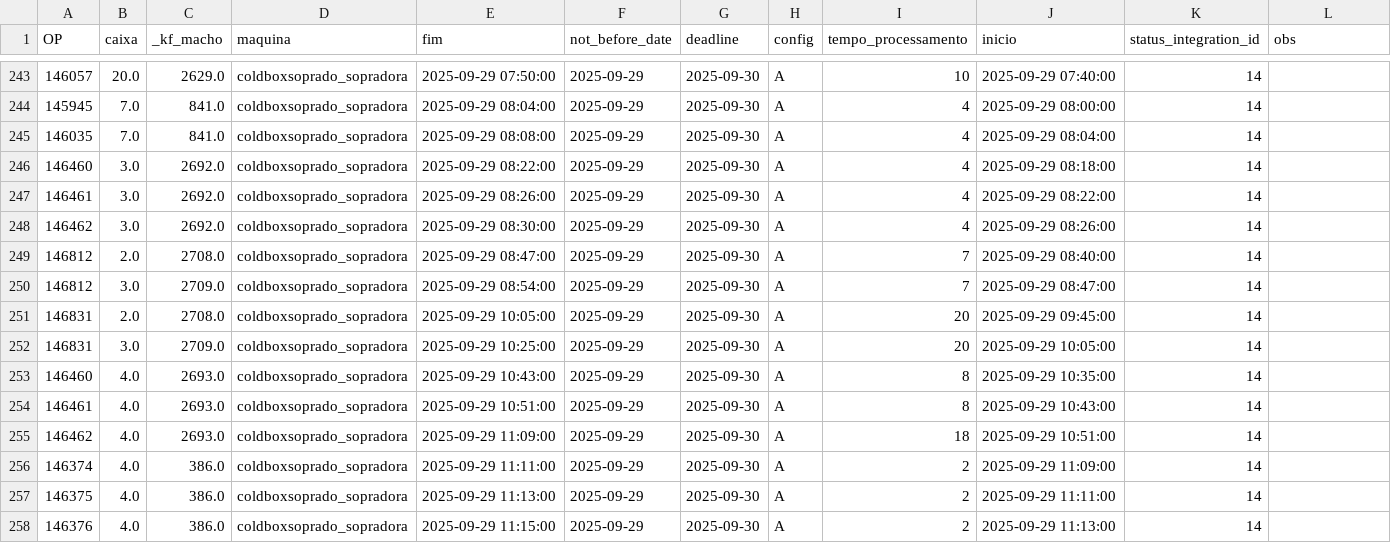
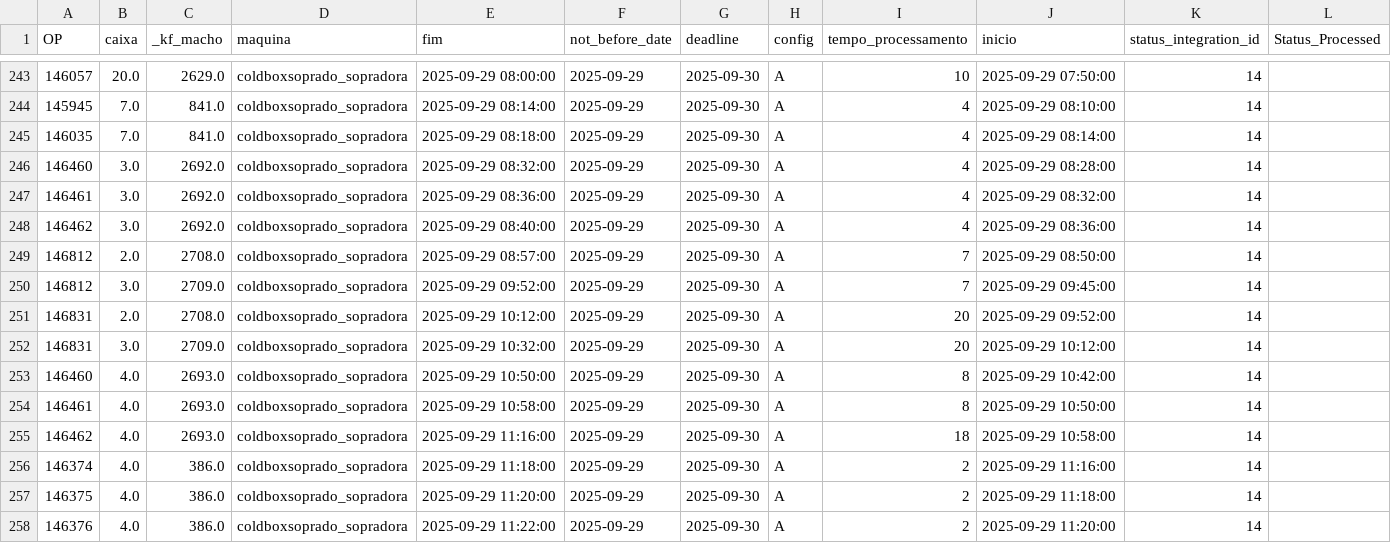
Before and after one commit to Leandro-Bandeira/job-scheduling-arc-index-time, a CSV file: dados/29092025/parameters/job_scheduling_output_2025-09-29.csv, drawn as a sheet; only a part is shown, gaps mark what is left out; the diff covers the shown part only.

```diff
--- a/dados/29092025/parameters/job_scheduling_output_2025-09-29.csv
+++ b/dados/29092025/parameters/job_scheduling_output_2025-09-29.csv
@@ -1 +1 @@
-OP,caixa,_kf_macho,maquina,fim,not_before_date,deadline,config,tempo_processamento,inicio,status_integration_id,obs
+OP,caixa,_kf_macho,maquina,fim,not_before_date,deadline,config,tempo_processamento,inicio,status_integration_id,Status_Processed
@@ -243,16 +243,16 @@ OP,caixa,_kf_macho,maquina,fim,not_before_date,deadline,config,tempo_processamen
-146057,20.0,2629.0,coldboxsoprado_sopradora,2025-09-29 07:50:00,2025-09-29,2025-09-30,A,10,2025-09-29 07:40:00,14,
-145945,7.0,841.0,coldboxsoprado_sopradora,2025-09-29 08:04:00,2025-09-29,2025-09-30,A,4,2025-09-29 08:00:00,14,
-146035,7.0,841.0,coldboxsoprado_sopradora,2025-09-29 08:08:00,2025-09-29,2025-09-30,A,4,2025-09-29 08:04:00,14,
-146460,3.0,2692.0,coldboxsoprado_sopradora,2025-09-29 08:22:00,2025-09-29,2025-09-30,A,4,2025-09-29 08:18:00,14,
-146461,3.0,2692.0,coldboxsoprado_sopradora,2025-09-29 08:26:00,2025-09-29,2025-09-30,A,4,2025-09-29 08:22:00,14,
-146462,3.0,2692.0,coldboxsoprado_sopradora,2025-09-29 08:30:00,2025-09-29,2025-09-30,A,4,2025-09-29 08:26:00,14,
-146812,2.0,2708.0,coldboxsoprado_sopradora,2025-09-29 08:47:00,2025-09-29,2025-09-30,A,7,2025-09-29 08:40:00,14,
-146812,3.0,2709.0,coldboxsoprado_sopradora,2025-09-29 08:54:00,2025-09-29,2025-09-30,A,7,2025-09-29 08:47:00,14,
-146831,2.0,2708.0,coldboxsoprado_sopradora,2025-09-29 10:05:00,2025-09-29,2025-09-30,A,20,2025-09-29 09:45:00,14,
-146831,3.0,2709.0,coldboxsoprado_sopradora,2025-09-29 10:25:00,2025-09-29,2025-09-30,A,20,2025-09-29 10:05:00,14,
-146460,4.0,2693.0,coldboxsoprado_sopradora,2025-09-29 10:43:00,2025-09-29,2025-09-30,A,8,2025-09-29 10:35:00,14,
-146461,4.0,2693.0,coldboxsoprado_sopradora,2025-09-29 10:51:00,2025-09-29,2025-09-30,A,8,2025-09-29 10:43:00,14,
-146462,4.0,2693.0,coldboxsoprado_sopradora,2025-09-29 11:09:00,2025-09-29,2025-09-30,A,18,2025-09-29 10:51:00,14,
-146374,4.0,386.0,coldboxsoprado_sopradora,2025-09-29 11:11:00,2025-09-29,2025-09-30,A,2,2025-09-29 11:09:00,14,
-146375,4.0,386.0,coldboxsoprado_sopradora,2025-09-29 11:13:00,2025-09-29,2025-09-30,A,2,2025-09-29 11:11:00,14,
-146376,4.0,386.0,coldboxsoprado_sopradora,2025-09-29 11:15:00,2025-09-29,2025-09-30,A,2,2025-09-29 11:13:00,14,
+146057,20.0,2629.0,coldboxsoprado_sopradora,2025-09-29 08:00:00,2025-09-29,2025-09-30,A,10,2025-09-29 07:50:00,14,
+145945,7.0,841.0,coldboxsoprado_sopradora,2025-09-29 08:14:00,2025-09-29,2025-09-30,A,4,2025-09-29 08:10:00,14,
+146035,7.0,841.0,coldboxsoprado_sopradora,2025-09-29 08:18:00,2025-09-29,2025-09-30,A,4,2025-09-29 08:14:00,14,
+146460,3.0,2692.0,coldboxsoprado_sopradora,2025-09-29 08:32:00,2025-09-29,2025-09-30,A,4,2025-09-29 08:28:00,14,
+146461,3.0,2692.0,coldboxsoprado_sopradora,2025-09-29 08:36:00,2025-09-29,2025-09-30,A,4,2025-09-29 08:32:00,14,
+146462,3.0,2692.0,coldboxsoprado_sopradora,2025-09-29 08:40:00,2025-09-29,2025-09-30,A,4,2025-09-29 08:36:00,14,
+146812,2.0,2708.0,coldboxsoprado_sopradora,2025-09-29 08:57:00,2025-09-29,2025-09-30,A,7,2025-09-29 08:50:00,14,
+146812,3.0,2709.0,coldboxsoprado_sopradora,2025-09-29 09:52:00,2025-09-29,2025-09-30,A,7,2025-09-29 09:45:00,14,
+146831,2.0,2708.0,coldboxsoprado_sopradora,2025-09-29 10:12:00,2025-09-29,2025-09-30,A,20,2025-09-29 09:52:00,14,
+146831,3.0,2709.0,coldboxsoprado_sopradora,2025-09-29 10:32:00,2025-09-29,2025-09-30,A,20,2025-09-29 10:12:00,14,
+146460,4.0,2693.0,coldboxsoprado_sopradora,2025-09-29 10:50:00,2025-09-29,2025-09-30,A,8,2025-09-29 10:42:00,14,
+146461,4.0,2693.0,coldboxsoprado_sopradora,2025-09-29 10:58:00,2025-09-29,2025-09-30,A,8,2025-09-29 10:50:00,14,
+146462,4.0,2693.0,coldboxsoprado_sopradora,2025-09-29 11:16:00,2025-09-29,2025-09-30,A,18,2025-09-29 10:58:00,14,
+146374,4.0,386.0,coldboxsoprado_sopradora,2025-09-29 11:18:00,2025-09-29,2025-09-30,A,2,2025-09-29 11:16:00,14,
+146375,4.0,386.0,coldboxsoprado_sopradora,2025-09-29 11:20:00,2025-09-29,2025-09-30,A,2,2025-09-29 11:18:00,14,
+146376,4.0,386.0,coldboxsoprado_sopradora,2025-09-29 11:22:00,2025-09-29,2025-09-30,A,2,2025-09-29 11:20:00,14,
```
Also changed, not shown: 84 edited cells elsewhere in this file, 3 other files.
